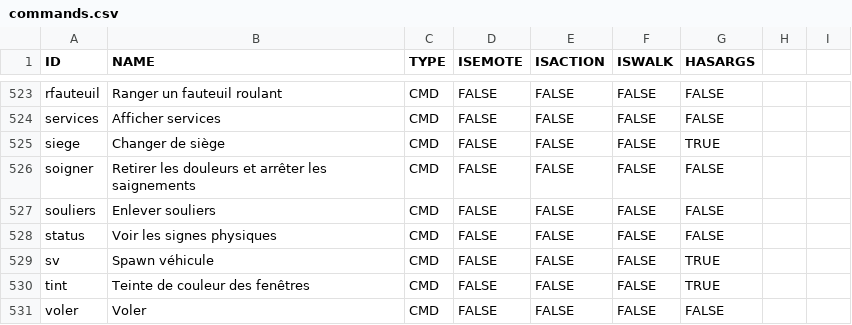
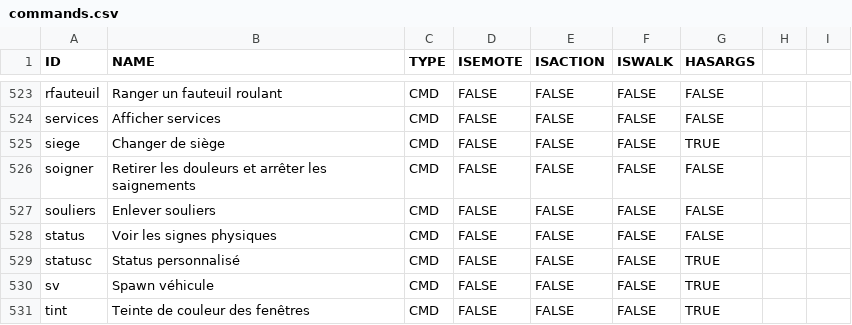
Before and after one commit to Maximebaker/Emace-Airoh, a CSV file: commands.csv, drawn as a sheet; only a part is shown, gaps mark what is left out; the shorter side is filled out with more unchanged rows; the diff names each change by its address in the sheet, - before the commit and + after, or states it on an @@ line.

Commit message:
Update commands.csv

```diff
--- a/commands.csv
+++ b/commands.csv
+row 529: statusc | Status personnalisé | CMD | FALSE | FALSE | FALSE | TRUE
```
